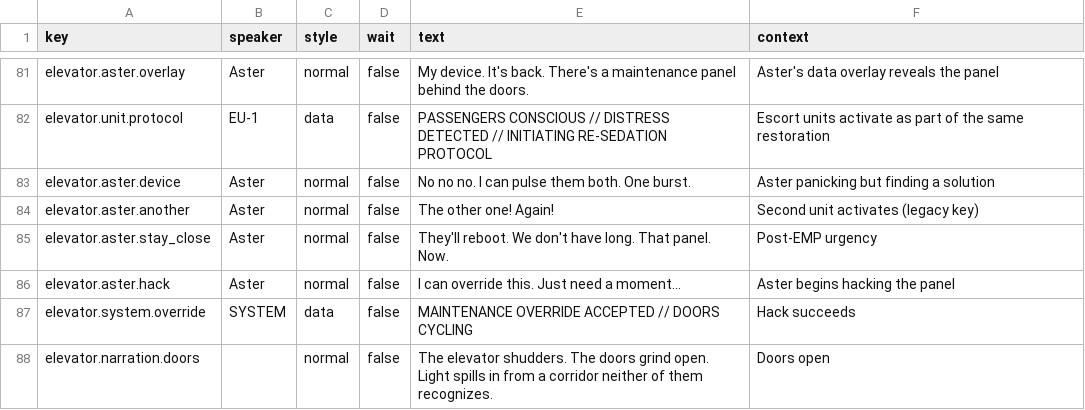
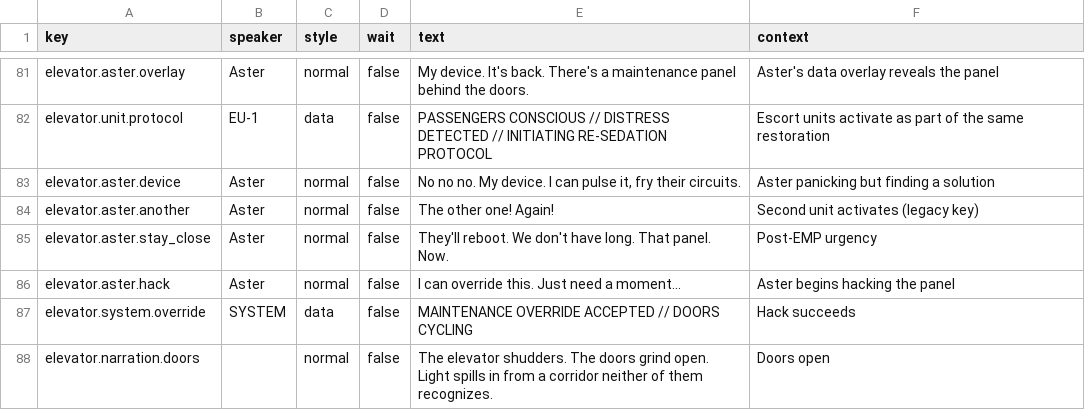
Before and after one commit to MyStarrySpace/ToRustAsWeFall, a CSV file: to-rust-as-we-fall/data/dialogue/en.csv, drawn as a sheet; only a part is shown, gaps mark what is left out.

Commit message:
elevator: don't over-explain EMP targeting

```diff
--- a/to-rust-as-we-fall/data/dialogue/en.csv
+++ b/to-rust-as-we-fall/data/dialogue/en.csv
@@ -91,3 +91,3 @@ elevator.aster.overlay,Aster,normal,false,My device. It's back. There's a mainte
 elevator.unit.protocol,EU-1,data,false,PASSENGERS CONSCIOUS  //  DISTRESS DETECTED  //  INITIATING RE-SEDATION PROTOCOL,Escort units activate as part of the same restoration
-elevator.aster.device,Aster,normal,false,"No no no. I can pulse them both. One burst.",Aster panicking but finding a solution
+elevator.aster.device,Aster,normal,false,"No no no. My device. I can pulse it, fry their circuits.",Aster panicking but finding a solution
 elevator.aster.another,Aster,normal,false,The other one! Again!,Second unit activates (legacy key)
```
